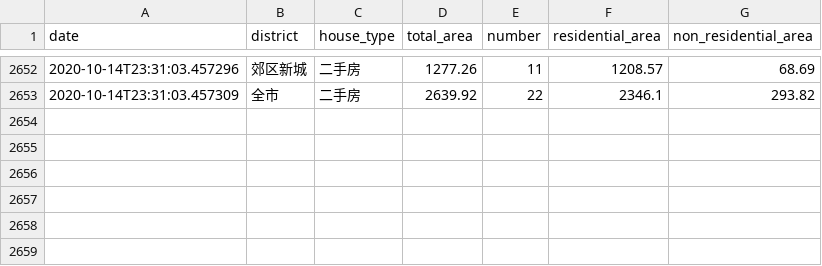
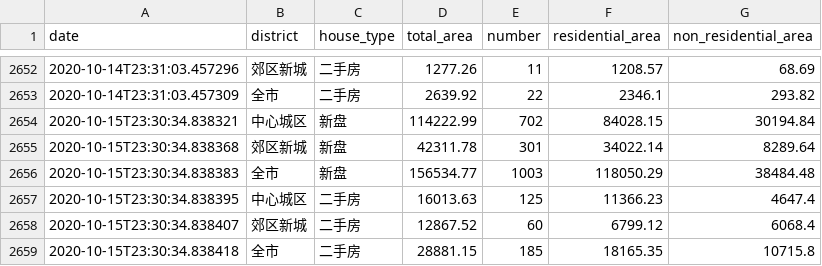
Before and after one commit to zh4n7wm/daily-house-deal, a CSV file: daily-house-deal.csv, drawn as a sheet; only a part is shown, gaps mark what is left out.

Commit message:
update csv file.

```diff
--- a/daily-house-deal.csv
+++ b/daily-house-deal.csv
@@ -2653 +2653,7 @@ date,district,house_type,total_area,number,residential_area,non_residential_area
 2020-10-14T23:31:03.457309,全市,二手房,2639.92,22,2346.1,293.82
+2020-10-15T23:30:34.838321,中心城区,新盘,114222.99,702,84028.15,30194.84
+2020-10-15T23:30:34.838368,郊区新城,新盘,42311.78,301,34022.14,8289.64
+2020-10-15T23:30:34.838383,全市,新盘,156534.77,1003,118050.29,38484.48
+2020-10-15T23:30:34.838395,中心城区,二手房,16013.63,125,11366.23,4647.4
+2020-10-15T23:30:34.838407,郊区新城,二手房,12867.52,60,6799.12,6068.4
+2020-10-15T23:30:34.838418,全市,二手房,28881.15,185,18165.35,10715.8
```
